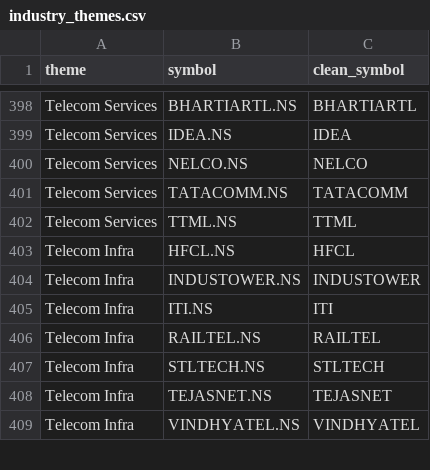
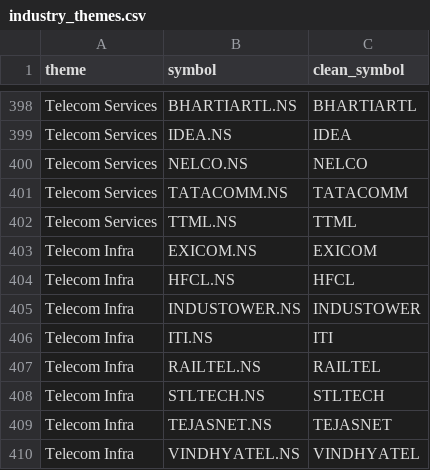
Before and after one commit to sumeet0077/nse-industry-insights, a CSV file: industry_themes.csv, drawn as a sheet; only a part is shown, gaps mark what is left out; the diff names each change by its address in the sheet, - before the commit and + after, or states it on an @@ line.

Commit message:
feat(telecom): dual-theme EXICOM.NS in Telecom Infra (8 stocks total)

```diff
--- a/industry_themes.csv
+++ b/industry_themes.csv
+row 403: Telecom Infra | EXICOM.NS | EXICOM
```
Also changed, not shown: 11 other files.
